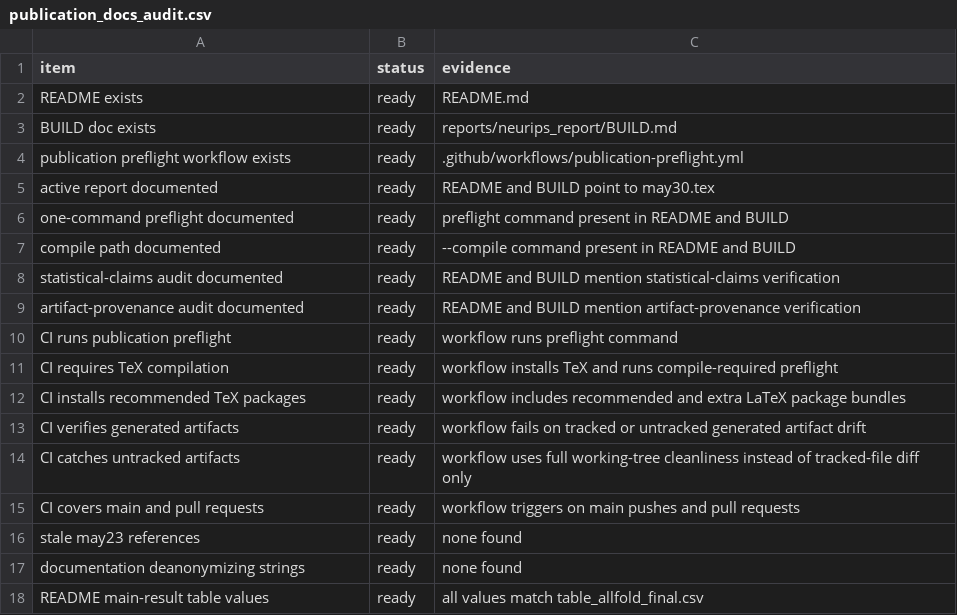
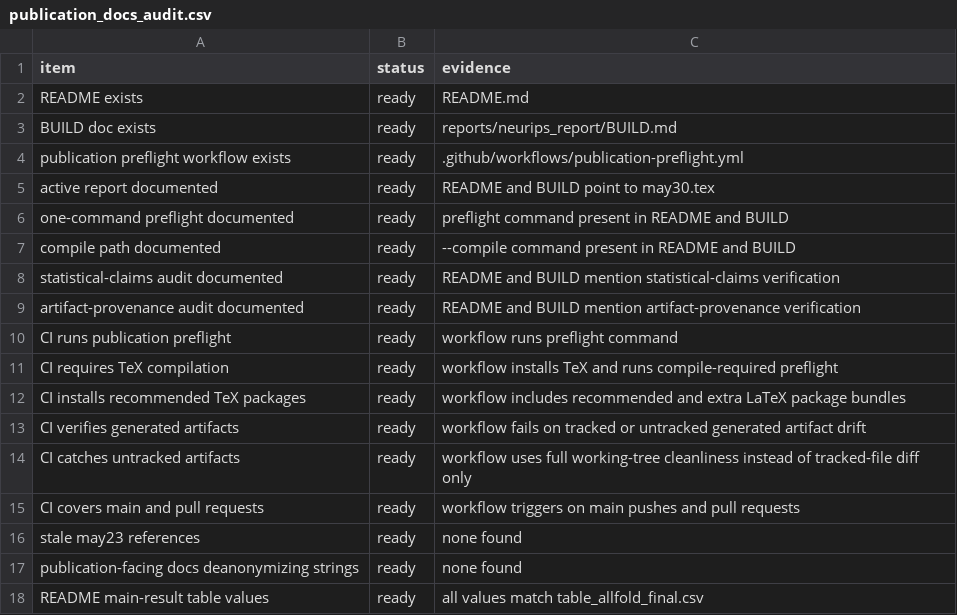
Before and after one commit to XialeiH/ReGraph-VLM, a CSV file: preproc_v0/repetition_familiarity/results/final_tables/publication_docs_audit.csv, drawn as a sheet.

Commit message:
Tighten publication anonymity audit

```diff
--- a/preproc_v0/repetition_familiarity/results/final_tables/publication_docs_audit.csv
+++ b/preproc_v0/repetition_familiarity/results/final_tables/publication_docs_audit.csv
@@ -16,3 +16,3 @@ CI covers main and pull requests,ready,workflow triggers on main pushes and pull
 stale may23 references,ready,none found
-documentation deanonymizing strings,ready,none found
+publication-facing docs deanonymizing strings,ready,none found
 README main-result table values,ready,all values match table_allfold_final.csv
```
Also changed, not shown: 4 other files.
